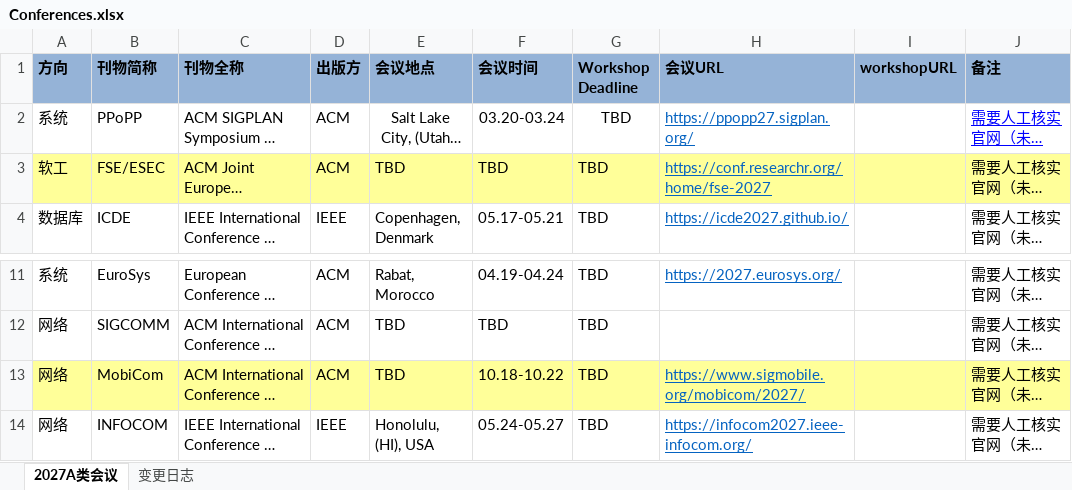
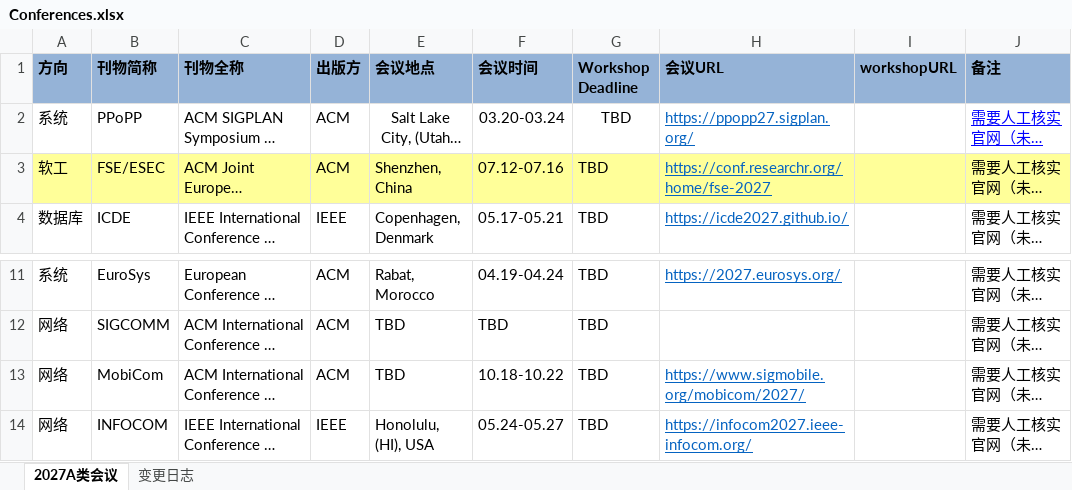
Before and after one commit to Suri628/ConferenceTracker, an Excel workbook: data/Conferences.xlsx, sheet 2027A类会议, drawn as a sheet; only a part is shown, gaps mark what is left out; long unchanged cells end in …; values as stored, in another font and other column widths than the file's, no borders; the diff names each change by its address in the sheet, - before the commit and + after, or states it on an @@ line.

Commit message:
Fix Brave Search secret name mismatch and FSE name-collision bug
- Workflow referenced secrets.BRAVE_SEARCH_API_KEY but the configured
  secret is named BRAVE_SEARCH_APIKEY, so the key silently resolved to
  empty and Brave Search fallback never ran
- ccfddl has two unrelated conferences both titled "FSE" (Foundations of
  Software Engineering vs Fast Software Encryption); dict-keyed lookup by
  slug alone let filesystem traversal order pick the wrong one depending
  on OS, which produced correct results locally but wrong ones on the
  Linux Actions runner. Lookup is now keyed by (slug, category) and
  ambiguous acronyms must be disambiguated explicitly in ALIASES

```diff
--- a/data/Conferences.xlsx (sheet 2027A类会议)
+++ b/data/Conferences.xlsx (sheet 2027A类会议)
-E3 (会议地点): TBD
+E3 (会议地点): Shenzhen, China
-F3 (会议时间): TBD
+F3 (会议时间): 07.12-07.16
-A13:J13 fill: #FFFF99
+A13:J13 fill: none
```
Also changed, not shown: 2 other files.
